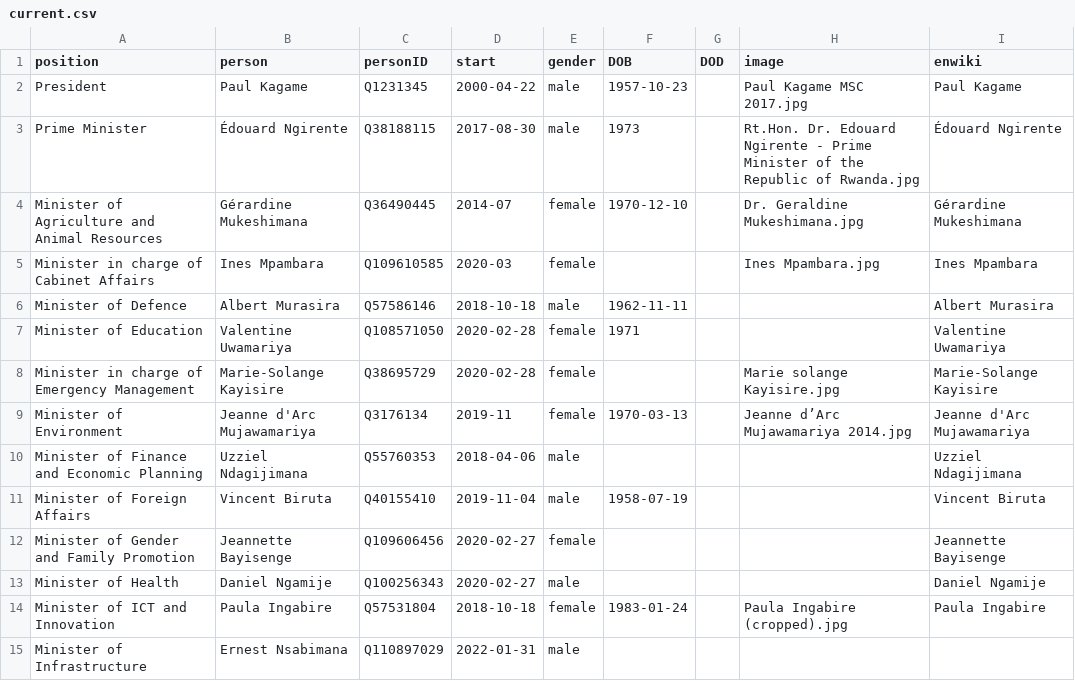
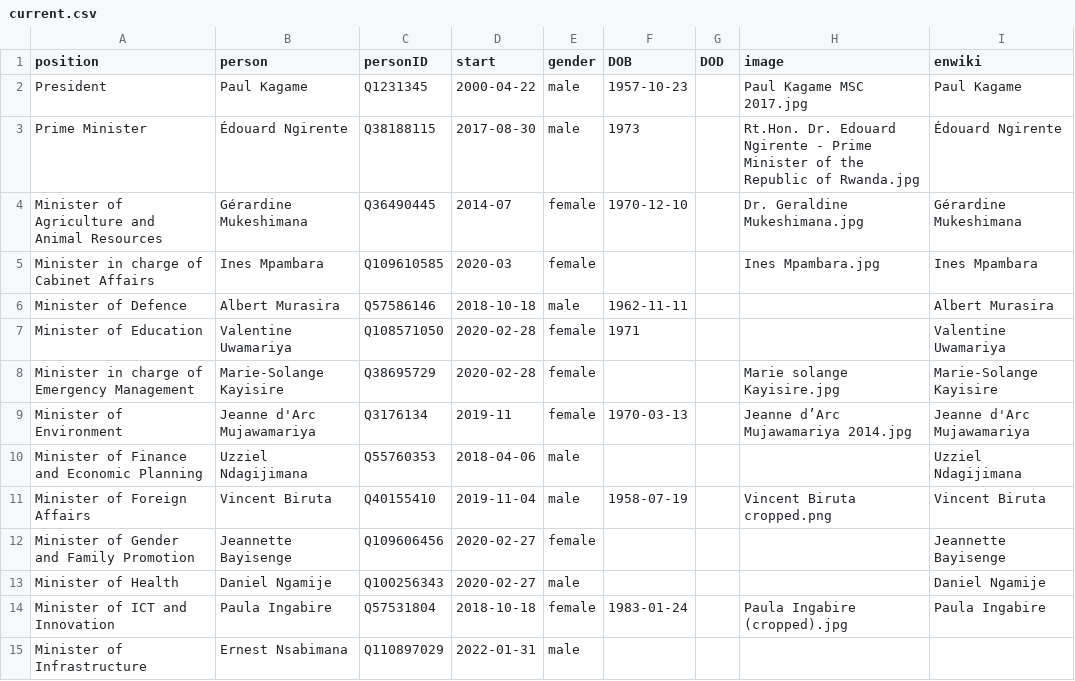
Before and after one commit to every-politician-scrapers/rwanda-ministers, a CSV file: html/current.csv, drawn as a sheet; only a part is shown.

```diff
--- a/html/current.csv
+++ b/html/current.csv
@@ -10,3 +10,3 @@ Minister of Environment,Jeanne d'Arc Mujawamariya,Q3176134,2019-11,female,1970-0
 Minister of Finance and Economic Planning,Uzziel Ndagijimana,Q55760353,2018-04-06,male,,,,Uzziel Ndagijimana
-Minister of Foreign Affairs,Vincent Biruta,Q40155410,2019-11-04,male,1958-07-19,,,Vincent Biruta
+Minister of Foreign Affairs,Vincent Biruta,Q40155410,2019-11-04,male,1958-07-19,,Vincent Biruta cropped.png,Vincent Biruta
 Minister of Gender and Family Promotion,Jeannette Bayisenge,Q109606456,2020-02-27,female,,,,Jeannette Bayisenge
```
Also changed, not shown: html/holders21.csv.
